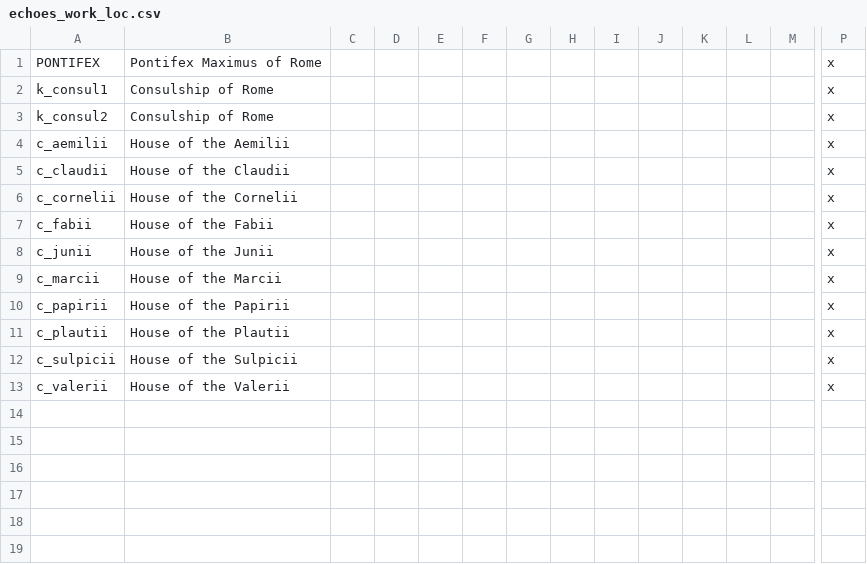
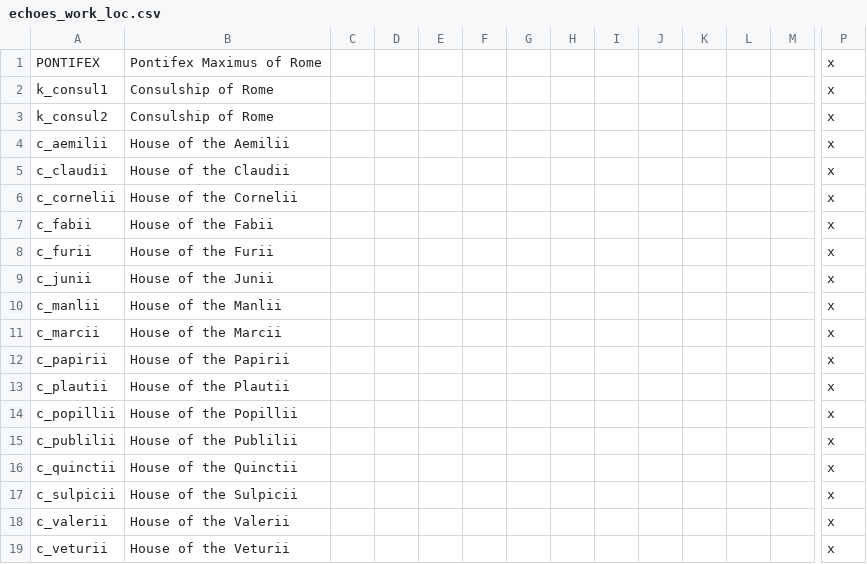
Before and after one commit to tannerflick4/Diadochi-Kings-Revival, a CSV file: Sin DK Rome Work/localisation/echoes_work_loc.csv, drawn as a sheet; only a part is shown, gaps mark what is left out; rows hold the shown columns only; the diff names each change by its address in the sheet, - before the commit and + after, or states it on an @@ line.

Commit message:
Echoes Houses work

```diff
--- a/Sin DK Rome Work/localisation/echoes_work_loc.csv
+++ b/Sin DK Rome Work/localisation/echoes_work_loc.csv
+row 8: c_furii | House of the Furii |  |  |  |  |  |  |  |  |  |  |  | x
+row 10: c_manlii | House of the Manlii |  |  |  |  |  |  |  |  |  |  |  | x
+row 14: c_popillii | House of the Popillii |  |  |  |  |  |  |  |  |  |  |  | x
+row 15: c_publilii | House of the Publilii |  |  |  |  |  |  |  |  |  |  |  | x
+row 16: c_quinctii | House of the Quinctii |  |  |  |  |  |  |  |  |  |  |  | x
+row 19: c_veturii | House of the Veturii |  |  |  |  |  |  |  |  |  |  |  | x
```
Also changed, not shown: 14 other files.
